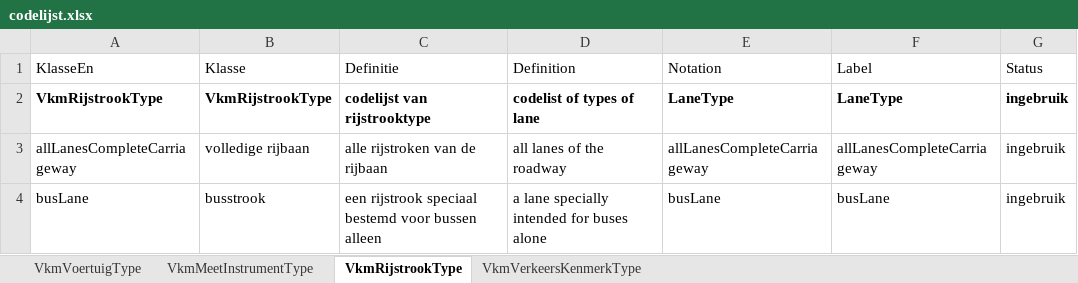
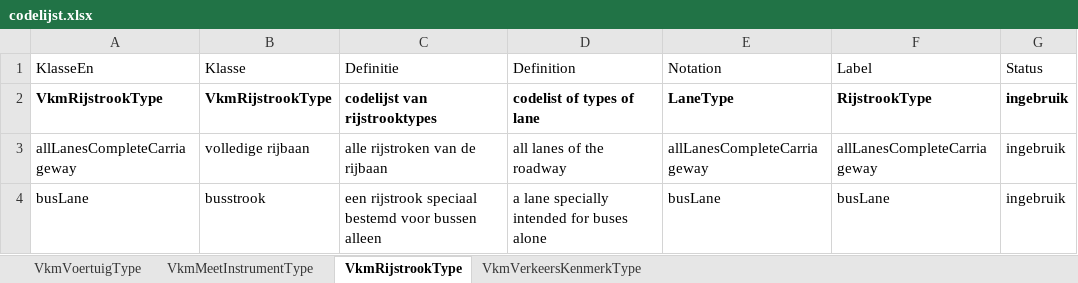
Before and after one commit to Informatievlaanderen/OSLOthema-verkeersmetingen, an Excel workbook: codelist_generator/codelijst.xlsx, sheet VkmRijstrookType, drawn as a sheet; only a part is shown; values as stored, in another font and other column widths than the file's, no borders; the diff names each change by its address in the sheet, - before the commit and + after, or states it on an @@ line.

Commit message:
update codelijst

```diff
--- a/codelist_generator/codelijst.xlsx (sheet VkmRijstrookType)
+++ b/codelist_generator/codelijst.xlsx (sheet VkmRijstrookType)
-C2 (Definitie): codelijst van rijstrooktype
+C2 (Definitie): codelijst van rijstrooktypes
-F2 (Label): LaneType
+F2 (Label): RijstrookType
```
Also changed, not shown: sheet VkmVerkeersKenmerkType, sheet VkmMeetInstrumentType, sheet VkmVoertuigType, 5 other files.
